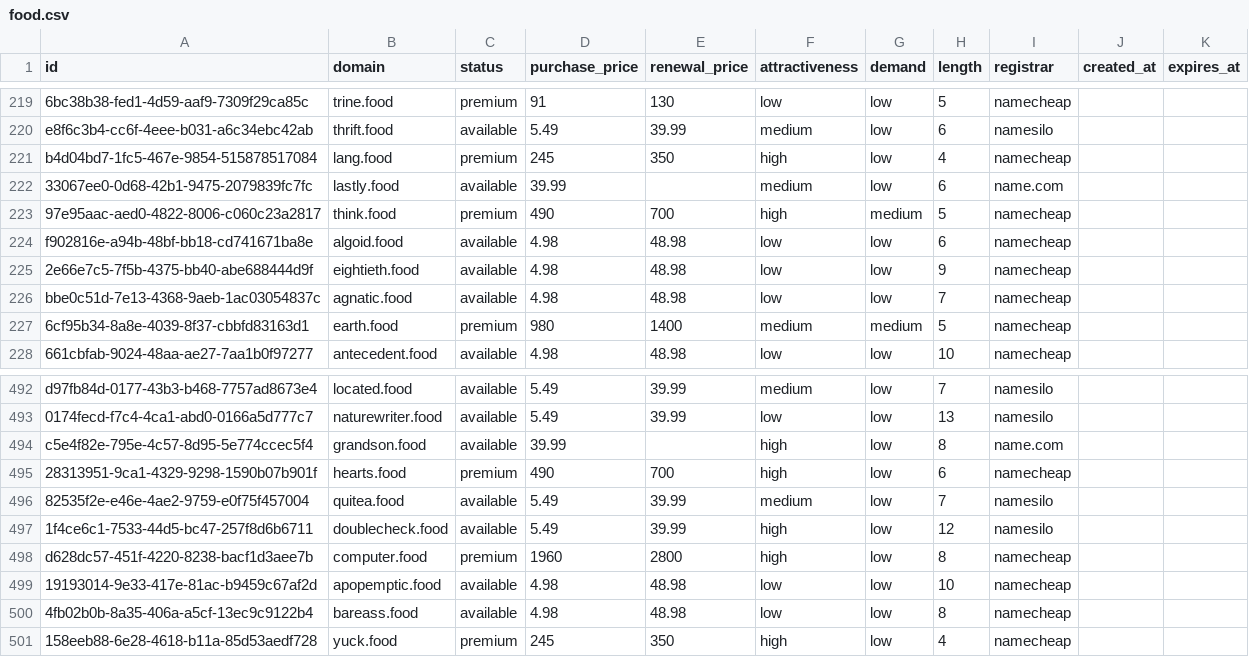
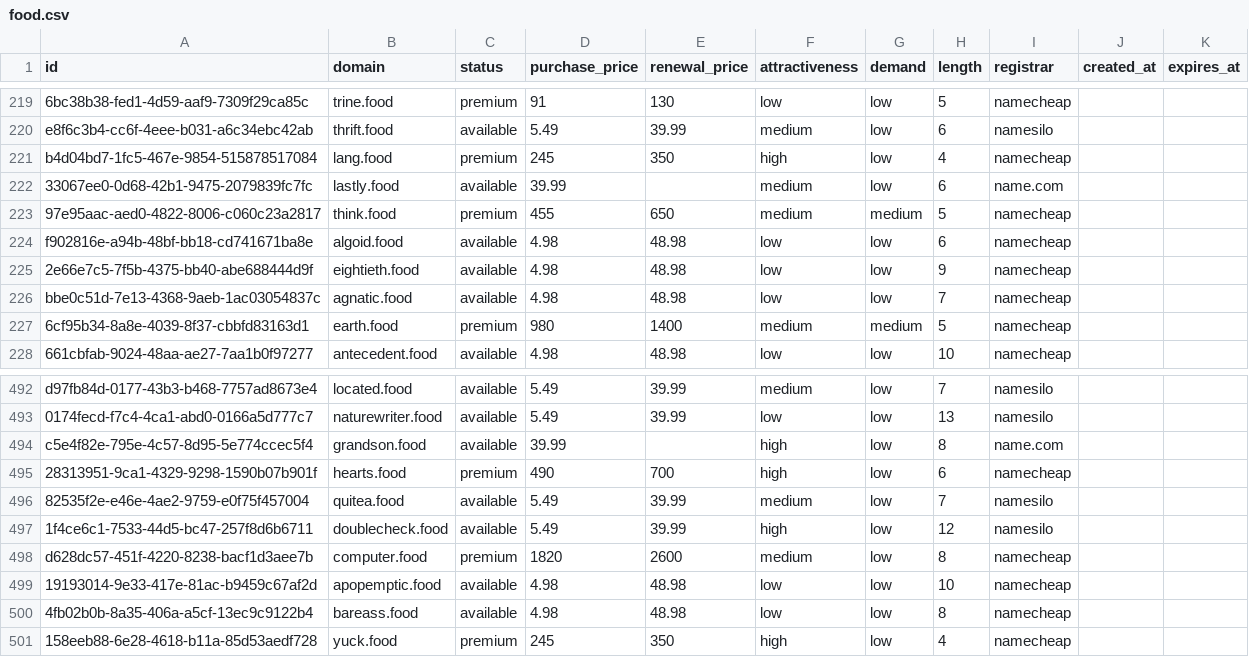
Before and after one commit to UniqueDomains/food-oneword-domains, a CSV file: food.csv, drawn as a sheet; only a part is shown, gaps mark what is left out.

Commit message:
Domains update

```diff
--- a/food.csv
+++ b/food.csv
@@ -222,3 +222,3 @@ b4d04bd7-1fc5-467e-9854-515878517084,lang.food,premium,245,350,high,low,4,namech
 33067ee0-0d68-42b1-9475-2079839fc7fc,lastly.food,available,39.99,,medium,low,6,name.com,,
-97e95aac-aed0-4822-8006-c060c23a2817,think.food,premium,490,700,high,medium,5,namecheap,,
+97e95aac-aed0-4822-8006-c060c23a2817,think.food,premium,455,650,medium,medium,5,namecheap,,
 f902816e-a94b-48bf-bb18-cd741671ba8e,algoid.food,available,4.98,48.98,low,low,6,namecheap,,
@@ -497,3 +497,3 @@ c5e4f82e-795e-4c57-8d95-5e774ccec5f4,grandson.food,available,39.99,,high,low,8,n
 1f4ce6c1-7533-44d5-bc47-257f8d6b6711,doublecheck.food,available,5.49,39.99,high,low,12,namesilo,,
-d628dc57-451f-4220-8238-bacf1d3aee7b,computer.food,premium,1960,2800,high,low,8,namecheap,,
+d628dc57-451f-4220-8238-bacf1d3aee7b,computer.food,premium,1820,2600,medium,low,8,namecheap,,
 19193014-9e33-417e-81ac-b9459c67af2d,apopemptic.food,available,4.98,48.98,low,low,10,namecheap,,
```
Also changed, not shown: 4 other files.
